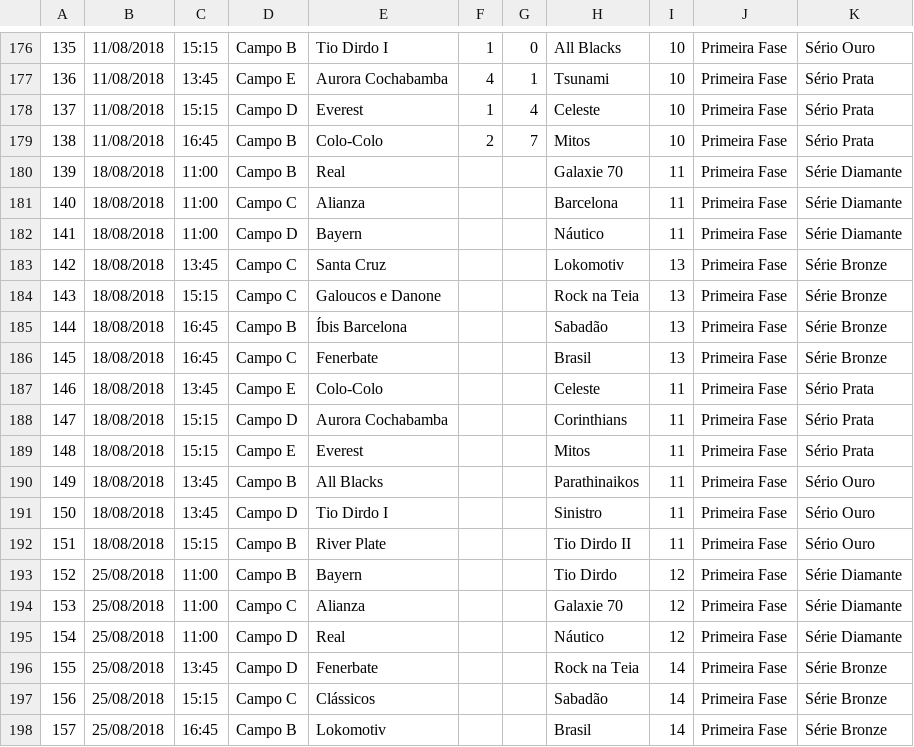
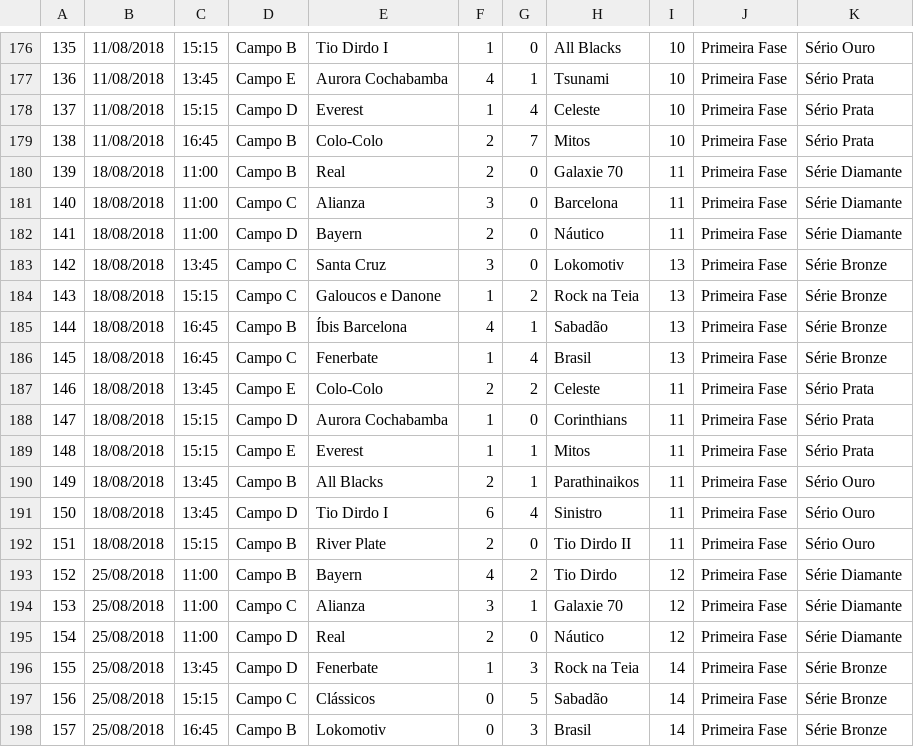
Before and after one commit to corujito/champz, a TSV file: champz-restservice/src/main/resources/campeonato_interno_jundiaiense_2018.tsv, drawn as a sheet; only a part is shown, gaps mark what is left out; the diff covers the shown part only; the diff names each change by its address in the sheet, - before the commit and + after, or states it on an @@ line.

Commit message:
updating resources

```diff
--- a/champz-restservice/src/main/resources/campeonato_interno_jundiaiense_2018.tsv
+++ b/champz-restservice/src/main/resources/campeonato_interno_jundiaiense_2018.tsv
-F180: (empty)
+F180: 2
-G180:G183: (empty)
+G180:G183: 0
-F181: (empty)
+F181: 3
-F182: (empty)
+F182: 2
-F183: (empty)
+F183: 3
-F184: (empty)
+F184: 1
-G184: (empty)
+G184: 2
-F185: (empty)
+F185: 4
-G185: (empty)
+G185: 1
-F186: (empty)
+F186: 1
-G186: (empty)
+G186: 4
-F187: (empty)
+F187: 2
-G187: (empty)
+G187: 2
-F188:F189: (empty)
+F188:F189: 1
-G188: (empty)
+G188: 0
-G189:G190: (empty)
+G189:G190: 1
-F190: (empty)
+F190: 2
-F191: (empty)
+F191: 6
-G191: (empty)
+G191: 4
-F192: (empty)
+F192: 2
-G192: (empty)
+G192: 0
-F193: (empty)
+F193: 4
-G193: (empty)
+G193: 2
-F194: (empty)
+F194: 3
-G194: (empty)
+G194: 1
-F195: (empty)
+F195: 2
-G195: (empty)
+G195: 0
-F196: (empty)
+F196: 1
-G196: (empty)
+G196: 3
-F197:F198: (empty)
+F197:F198: 0
-G197: (empty)
+G197: 5
-G198: (empty)
+G198: 3
```
Also changed, not shown: 14 edited cells elsewhere in this file.
